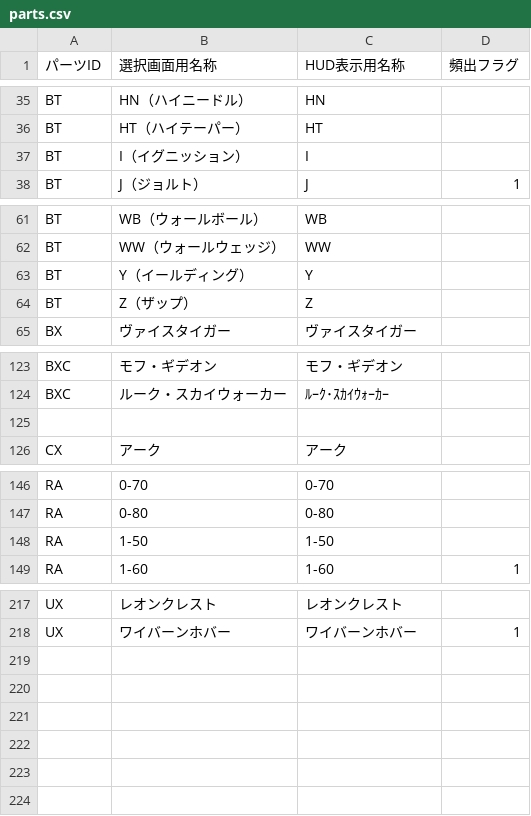
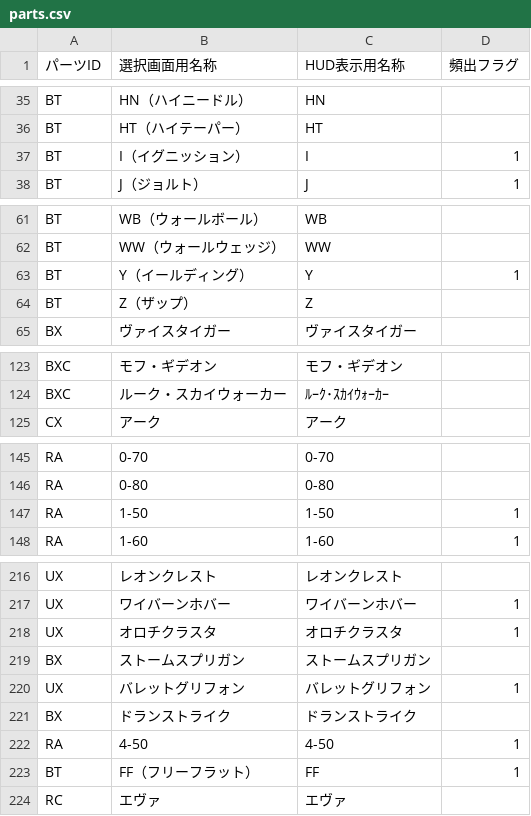
Before and after one commit to inagaki-kado/ibs_mini, a CSV file: parts.csv, drawn as a sheet; only a part is shown, gaps mark what is left out; removed rows and columns are numbered as before the commit, all else as after; the diff names each change by its address in the sheet, - before the commit and + after, or states it on an @@ line.

```diff
--- a/parts.csv
+++ b/parts.csv
-D37 (頻出フラグ): (empty)
+D37 (頻出フラグ): 1
-D63 (頻出フラグ): (empty)
+D63 (頻出フラグ): 1
-row 125: (empty)
-D147 (頻出フラグ): (empty)
+D147 (頻出フラグ): 1
+row 218: UX | オロチクラスタ | オロチクラスタ | 1
+row 219: BX | ストームスプリガン | ストームスプリガン
+row 220: UX | バレットグリフォン | バレットグリフォン | 1
+row 221: BX | ドランストライク | ドランストライク
+row 222: RA | 4-50 | 4-50 | 1
+row 223: BT | FF（フリーフラット） | FF | 1
+row 224: RC | エヴァ | エヴァ
```
Also changed, not shown: 1 other file.
